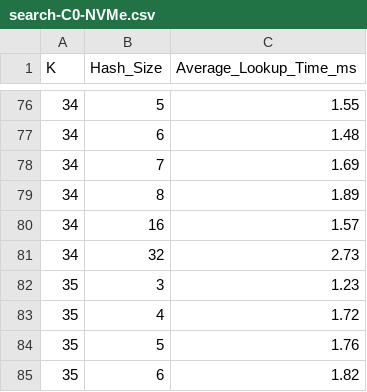
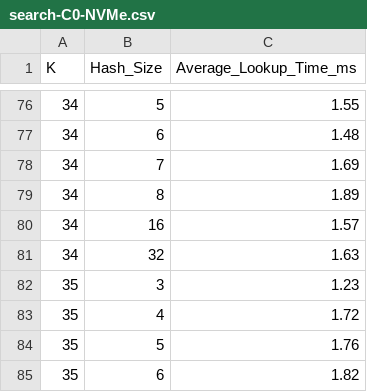
Before and after one commit to iraicu/vault, a CSV file: data/opi5/search-C0-NVMe.csv, drawn as a sheet; only a part is shown, gaps mark what is left out; the diff covers the shown part only.

```diff
--- a/data/opi5/search-C0-NVMe.csv
+++ b/data/opi5/search-C0-NVMe.csv
@@ -80,3 +80,3 @@ K,Hash_Size,Average_Lookup_Time_ms
 34,16,1.57
-34,32,2.73
+34,32,1.63
 35,3,1.23
```
Also changed, not shown: 7 edited cells elsewhere in this file, 1 other file.
